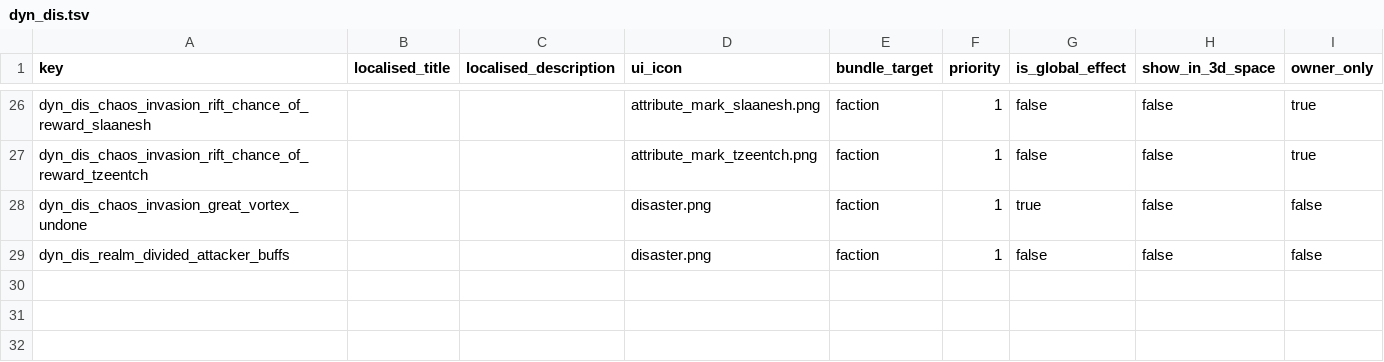
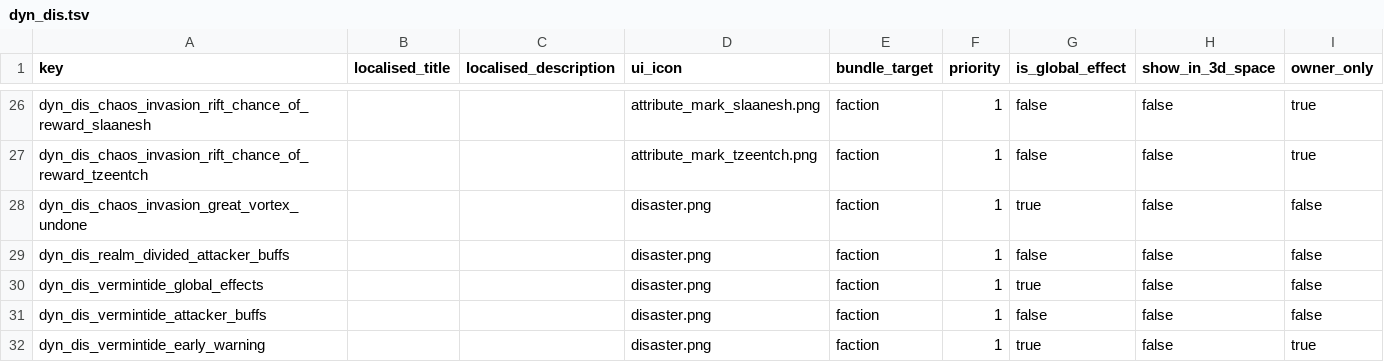
Before and after one commit to Frodo45127/tww3_dynamic_disasters, a TSV file: db/effect_bundles_tables/dyn_dis.tsv, drawn as a sheet; only a part is shown, gaps mark what is left out.

```diff
--- a/db/effect_bundles_tables/dyn_dis.tsv
+++ b/db/effect_bundles_tables/dyn_dis.tsv
@@ -29 +29,4 @@ dyn_dis_chaos_invasion_great_vortex_undone			disaster.png	faction	1	true	false	f
 dyn_dis_realm_divided_attacker_buffs	 	 	disaster.png	faction	1	false	false	false
+dyn_dis_vermintide_global_effects	 	 	disaster.png	faction	1	true	false	false
+dyn_dis_vermintide_attacker_buffs	 	 	disaster.png	faction	1	false	false	false
+dyn_dis_vermintide_early_warning			disaster.png	faction	1	true	false	true
```
Also changed, not shown: db/effect_bundles_to_effects_junctions_tables/dyn_dis.tsv, db/incidents_tables/dyn_dis.tsv, 5 other files.
